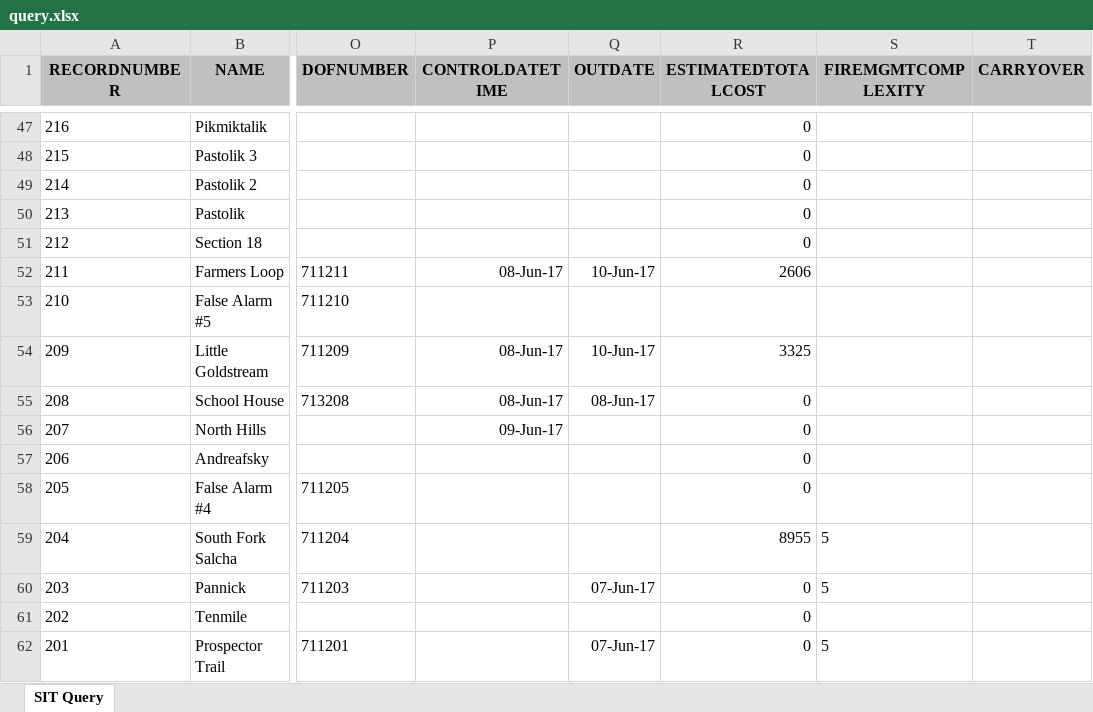
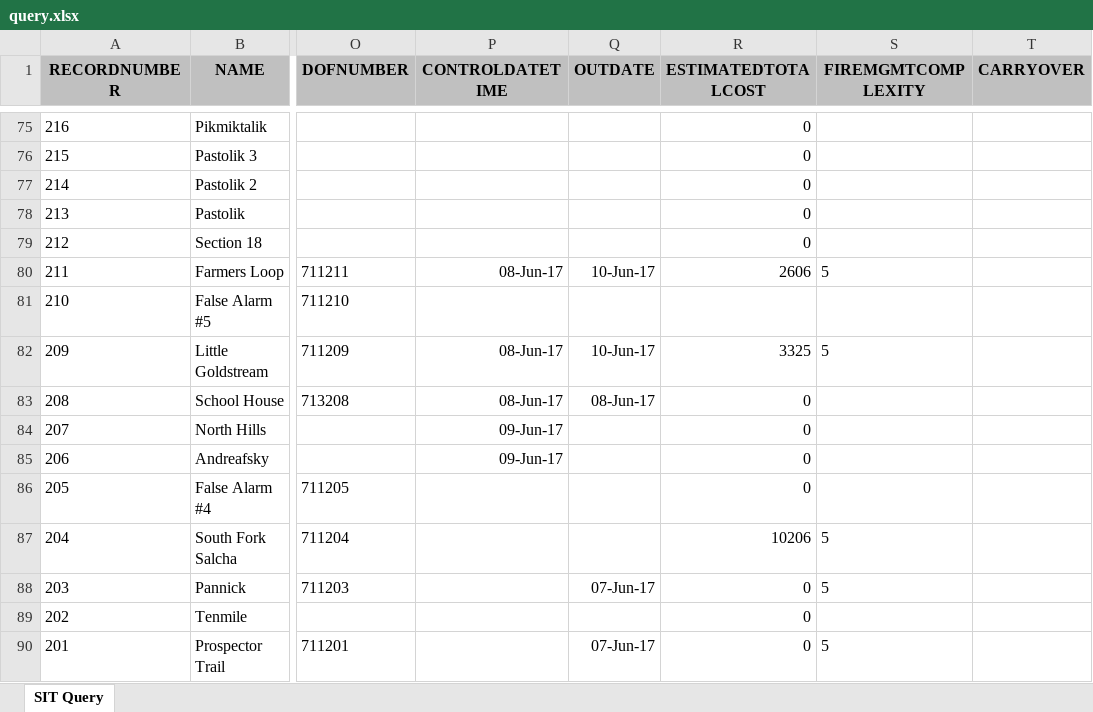
Before and after one commit to benmatheson/fire, an Excel workbook: query.xlsx, sheet SIT Query, drawn as a sheet; only a part is shown, gaps mark what is left out; values as stored, in another font and other column widths than the file's, no borders; addresses are those after the commit; the diff covers the shown part only; the diff names each change by its address in the sheet, - before the commit and + after, or states it on an @@ line.

```diff
--- a/query.xlsx (sheet SIT Query)
+++ b/query.xlsx (sheet SIT Query)
-S80 (FIREMGMTCOMPLEXITY): (empty)
+S80 (FIREMGMTCOMPLEXITY): 5
-S82 (FIREMGMTCOMPLEXITY): (empty)
+S82 (FIREMGMTCOMPLEXITY): 5
-P85 (CONTROLDATETIME): (empty)
+P85 (CONTROLDATETIME): 09-Jun-17
-R87 (ESTIMATEDTOTALCOST): 8955
+R87 (ESTIMATEDTOTALCOST): 10206
```
Also changed, not shown: 29 added rows and 88 edited cells elsewhere in this sheet, 3 other files.
